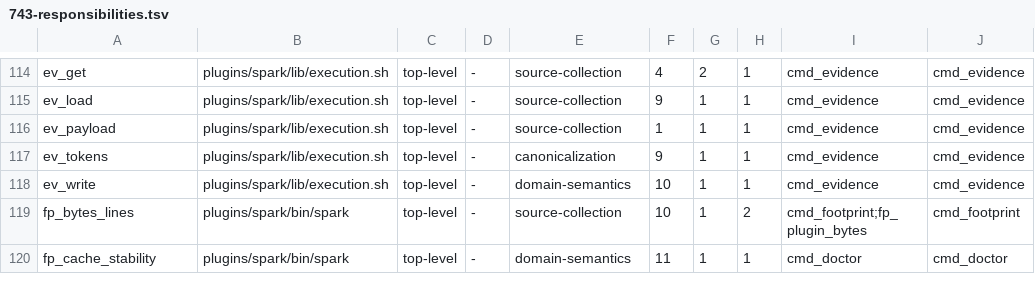
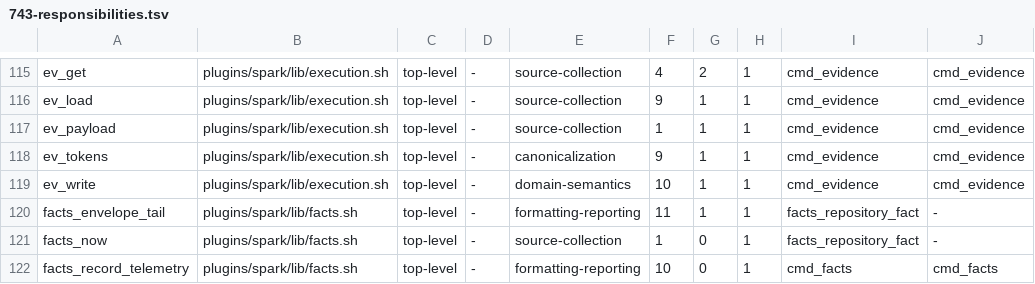
Before and after one commit to jwogrady/spark, a TSV file: docs/research/v0.23-cleanup/743-responsibilities.tsv, drawn as a sheet; only a part is shown, gaps mark what is left out; the shorter side is filled out with more unchanged rows; the diff covers the shown part only; the diff names each change by its address in the sheet, - before the commit and + after, or states it on an @@ line.

Commit message:
feat: compile the repository identity fact
The fact model and the freshness contract shipped as data that nothing
read. This is their first consumer, and the first place their ambiguities
can surface: `spark facts` reads the authoritative source once and emits
the repository fact in the shape the model fixed.

What it emits is a FRAGMENT — a bare list — never a snapshot. A snapshot
is exactly {observer, facts} carrying every required class, and one class
is not that, so the shape itself refuses the claim.

The design decisions worth stating, because each one had a wrong answer
that also passes a happy-path test:

* one request supplies full_name, default_branch and updated_at. A
  request per field would read the same node three times and could
  observe it in three states, manufacturing a conflict the repository
  does not have;
* the source version is the node's updated_at. A node id never changes
  when the node does, so versioning by it would make a stale fact look
  current forever;
* GitHub naming the repository differently from the local remote is a
  CONFLICT with both candidates named. A rename or a redirect is exactly
  where choosing one would be the compiler inventing precedence;
* every unreadable case is an UNKNOWN with a reason from a closed set,
  carrying no value and still naming the node it failed to read, so the
  failure goes stale when that node changes. A 403 whose message is a
  rate limit is rate limiting, not a permission answer;
* a repository with no origin cannot be NAMED, so nothing is emitted at
  all — an UNKNOWN still identifies its node, and inventing an identity
  to fill that field would be worse than reporting not assessed.

There is deliberately no cache. The memo is enabled per verb from
measurement and this verb makes one read; reuse arrives with the second
call site that needs the same observation, measured then.

The suite reads the identifier grammars, the required envelope fields and
the status vocabulary out of the shipped schema and applies them to what
was emitted, so it tests the contract rather than a copy of it.

The responsibility map's generator learns the fourth module, and that a
file can be absent from the pinned baseline — which is what a new module
always is. Its suite is re-pinned to what the tree now holds: the runtime
file set, and the canonical escaper's consumers, now five and each named.

```diff
--- a/docs/research/v0.23-cleanup/743-responsibilities.tsv
+++ b/docs/research/v0.23-cleanup/743-responsibilities.tsv
+row 120: facts_envelope_tail | plugins/spark/lib/facts.sh | top-level | - | formatting-reporting | 11 | 1 | 1 | facts_repository_fact | -
+row 121: facts_now | plugins/spark/lib/facts.sh | top-level | - | source-collection | 1 | 0 | 1 | facts_repository_fact | -
+row 122: facts_record_telemetry | plugins/spark/lib/facts.sh | top-level | - | formatting-reporting | 10 | 0 | 1 | cmd_facts | cmd_facts
```
Also changed, not shown: 4 added rows and 15 edited cells elsewhere in this file, plugins/spark/preferences/cli-stability.tsv, 8 other files.
